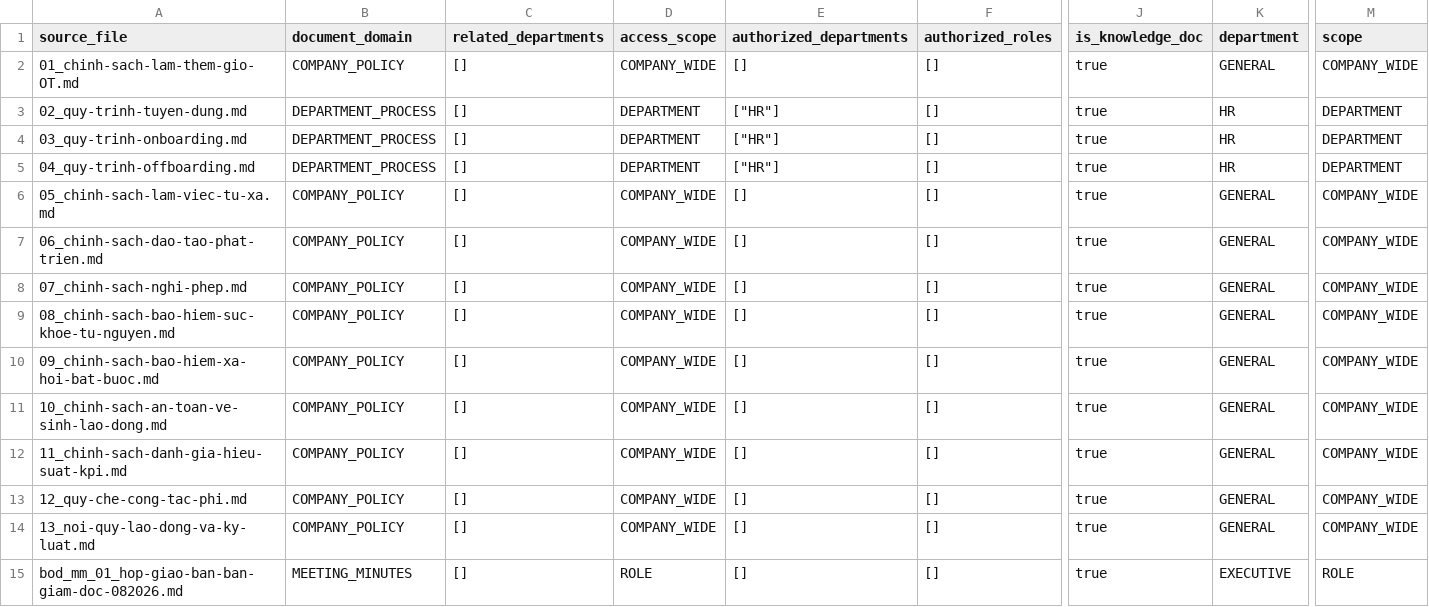
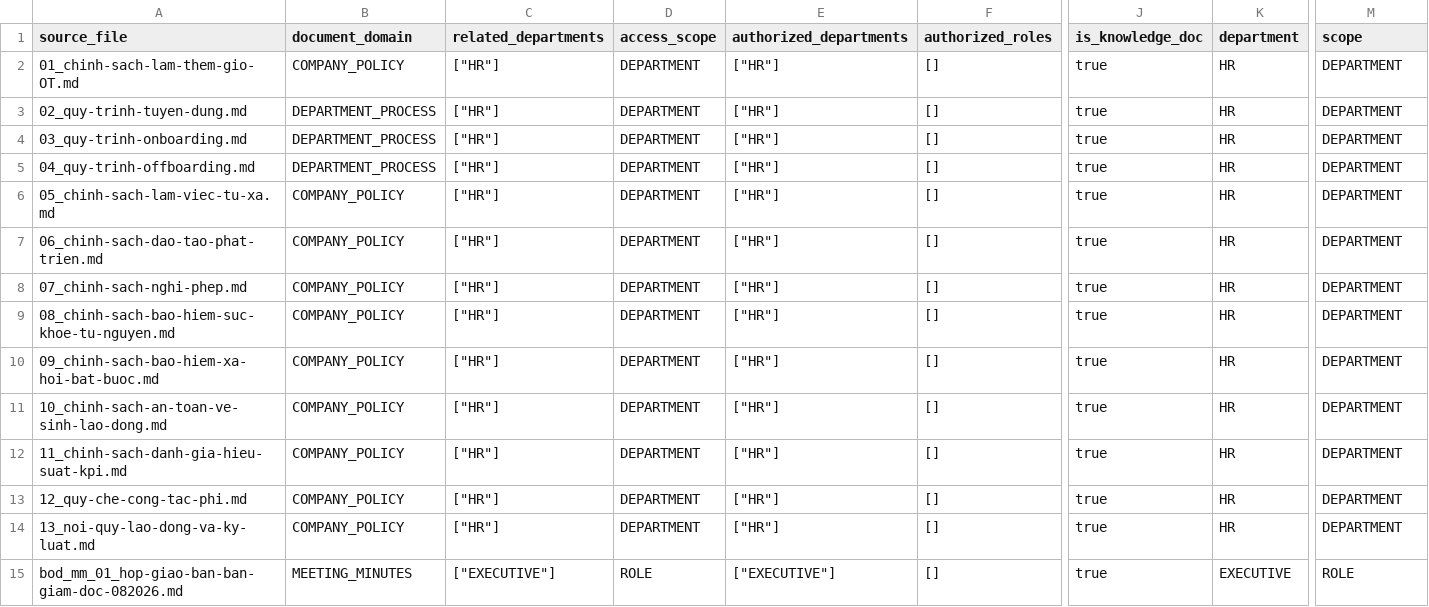
Before and after one commit to luongducthangDS/Enterprise-Document-Intelligence, a CSV file: data/metadata/document_registry.csv, drawn as a sheet; only a part is shown, gaps mark what is left out; the diff covers the shown part only; the diff names each change by its address in the sheet, - before the commit and + after, or states it on an @@ line.

```diff
--- a/data/metadata/document_registry.csv
+++ b/data/metadata/document_registry.csv
-C2:C14 (related_departments): []
+C2:C14 (related_departments): ["HR"]
-D2 (access_scope): COMPANY_WIDE
+D2 (access_scope): DEPARTMENT
-E2 (authorized_departments): []
+E2 (authorized_departments): ["HR"]
-K2 (department): GENERAL
+K2 (department): HR
-M2 (scope): COMPANY_WIDE
+M2 (scope): DEPARTMENT
-D6:D14 (access_scope): COMPANY_WIDE
+D6:D14 (access_scope): DEPARTMENT
-E6:E14 (authorized_departments): []
+E6:E14 (authorized_departments): ["HR"]
-K6:K14 (department): GENERAL
+K6:K14 (department): HR
-M6:M14 (scope): COMPANY_WIDE
+M6:M14 (scope): DEPARTMENT
-C15 (related_departments): []
+C15 (related_departments): ["EXECUTIVE"]
-E15 (authorized_departments): []
+E15 (authorized_departments): ["EXECUTIVE"]
```
Also changed, not shown: 28 edited cells elsewhere in this file, data/metadata/accounting_document_registry.csv, data/metadata/product_document_registry.csv, 26 other files.
